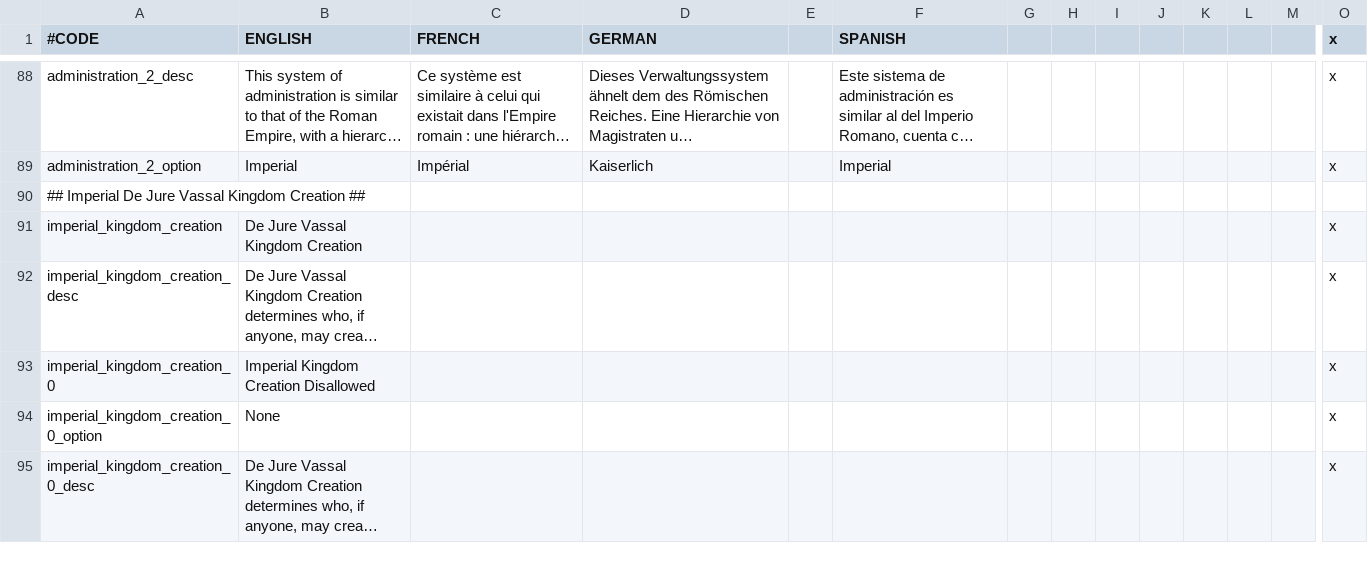
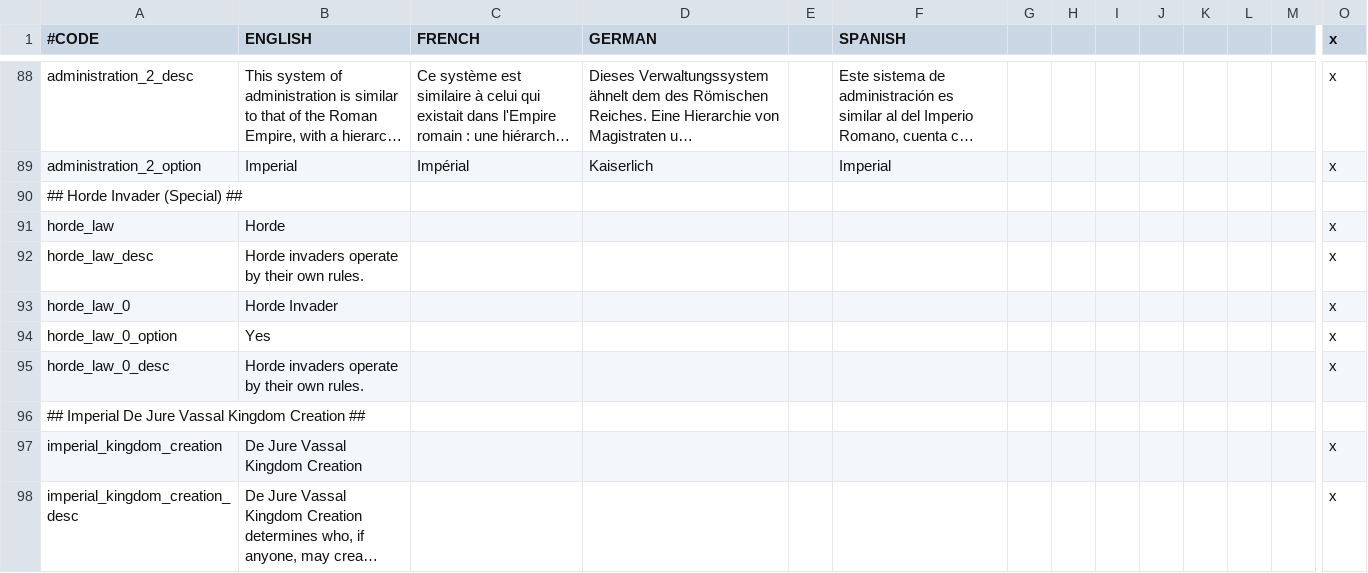
Before and after one commit to EMFTeam/EMF, a CSV file: EMF/localisation/zz~emf_laws.csv, drawn as a sheet; only a part is shown, gaps mark what is left out; the shorter side is filled out with more unchanged rows; long unchanged cells end in …; rows hold the shown columns only; the diff names each change by its address in the sheet, - before the commit and + after, or states it on an @@ line.

Commit message:
*Horde Invader* special law (VL +30, non-nomadic vassal_opinion -15)

```diff
--- a/EMF/localisation/zz~emf_laws.csv
+++ b/EMF/localisation/zz~emf_laws.csv
+row 90: ## Horde Invader (Special) ##
+row 91: horde_law | Horde |  |  |  |  |  |  |  |  |  |  |  | x
+row 92: horde_law_desc | Horde invaders operate by their own rules. |  |  |  |  |  |  |  |  |  |  |  | x
+row 93: horde_law_0 | Horde Invader |  |  |  |  |  |  |  |  |  |  |  | x
+row 94: horde_law_0_option | Yes |  |  |  |  |  |  |  |  |  |  |  | x
+row 95: horde_law_0_desc | Horde invaders operate by their own rules. |  |  |  |  |  |  |  |  |  |  |  | x
```
Also changed, not shown: 4 other files.
